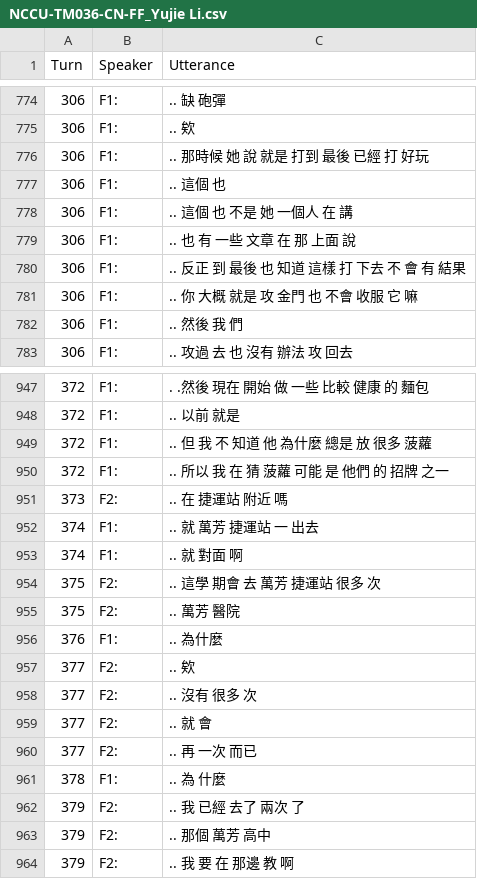
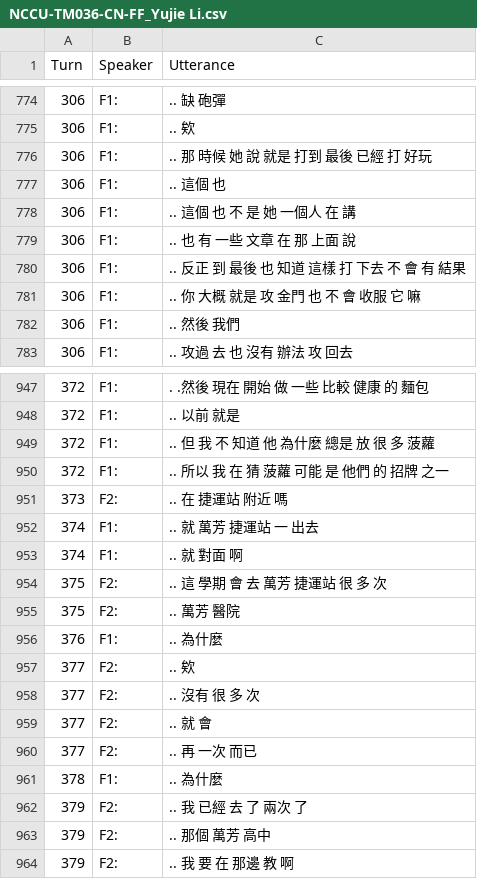
Before and after one commit to kayaulai/taiwan-mandarin-corpus-annotation, a CSV file: 3_manual_tokenised/NCCU-TM036-CN-FF_Yujie Li.csv, drawn as a sheet; only a part is shown, gaps mark what is left out; the diff covers the shown part only.

```diff
--- a/3_manual_tokenised/NCCU-TM036-CN-FF_Yujie Li.csv
+++ b/3_manual_tokenised/NCCU-TM036-CN-FF_Yujie Li.csv
@@ -775,9 +775,9 @@ Turn,Speaker,Utterance
 306,F1:, .. 欸
-306,F1:, .. 那時候 她 說 就是 打到 最後 已經 打 好玩
+306,F1:, .. 那 時候 她 說 就是 打到 最後 已經 打 好玩
 306,F1:, .. 這個 也
-306,F1:, .. 這個 也 不是 她 一個人 在 講
+306,F1:, .. 這個 也 不 是 她 一個人 在 講
 306,F1:, .. 也 有 一些 文章 在 那 上面 說
 306,F1:, .. 反正 到 最後 也 知道 這樣 打 下去 不 會 有 結果
-306,F1:, .. 你 大概 就是 攻 金門 也 不會 收服 它 嘛
-306,F1:, .. 然後 我 們
+306,F1:, .. 你 大概 就是 攻 金門 也 不 會 收服 它 嘛
+306,F1:, .. 然後 我們
 306,F1:, .. 攻過 去 也 沒有 辦法 攻 回去
@@ -948,3 +948,3 @@ Turn,Speaker,Utterance
 372,F1:, .. 以前 就是
-372,F1:, .. 但 我 不 知道 他 為什麼 總是 放 很多 菠蘿
+372,F1:, .. 但 我 不 知道 他 為什麼 總是 放 很 多 菠蘿
 372,F1:, .. 所以 我 在 猜 菠蘿 可能 是 他們 的 招牌 之一
@@ -953,3 +953,3 @@ Turn,Speaker,Utterance
 374,F1:, .. 就 對面 啊
-375,F2:, .. 這學 期會 去 萬芳 捷運站 很多 次
+375,F2:, .. 這 學期 會 去 萬芳 捷運站 很 多 次
 375,F2:, .. 萬芳 醫院
@@ -957,7 +957,7 @@ Turn,Speaker,Utterance
 377,F2:, .. 欸
-377,F2:, .. 沒有 很多 次
+377,F2:, .. 沒有 很 多 次
 377,F2:, .. 就 會
 377,F2:, .. 再 一次 而已
-378,F1:, .. 為 什麼
-379,F2:, .. 我 已經 去了 兩次 了
+378,F1:, .. 為什麼
+379,F2:, .. 我 已經 去 了 兩次 了
 379,F2:, .. 那個 萬芳 高中
```
Also changed, not shown: 64 edited cells elsewhere in this file.
